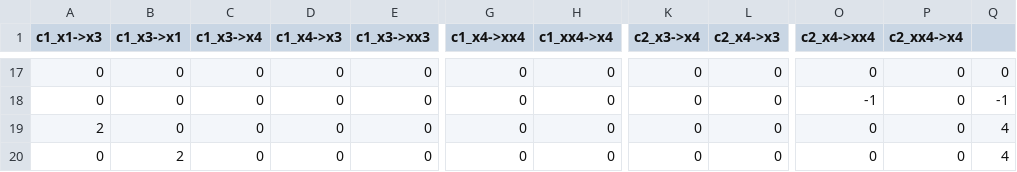
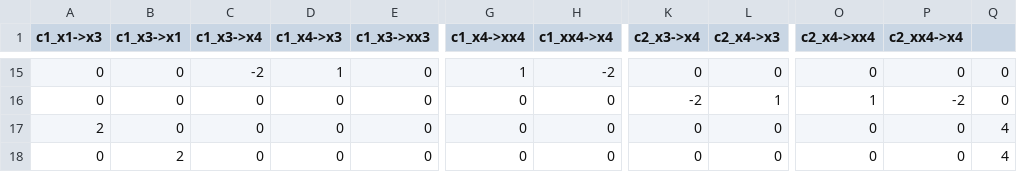
Before and after one commit to giovanni-mormone/MaxFlowOptimization, a CSV file: MaxFlowOptimize/MaxFlowOptimizeDemo/Resources/loadedProblem-TinyInstanceFormulazioneBoschetti.json.csv, drawn as a sheet; only a part is shown, gaps mark what is left out; addresses are those after the commit; the diff covers the shown part only; the diff names each change by its address in the sheet, - before the commit and + after, or states it on an @@ line.

```diff
--- a/MaxFlowOptimize/MaxFlowOptimizeDemo/Resources/loadedProblem-TinyInstanceFormulazioneBoschetti.json.csv
+++ b/MaxFlowOptimize/MaxFlowOptimizeDemo/Resources/loadedProblem-TinyInstanceFormulazioneBoschetti.json.csv
-C15 (c1_x3->x4): 0
+C15 (c1_x3->x4): -2
-D15 (c1_x4->x3): 0
+D15 (c1_x4->x3): 1
-G15 (c1_x4->xx4): 0
+G15 (c1_x4->xx4): 1
-H15 (c1_xx4->x4): 0
+H15 (c1_xx4->x4): -2
-K16 (c2_x3->x4): 0
+K16 (c2_x3->x4): -2
-L16 (c2_x4->x3): 0
+L16 (c2_x4->x3): 1
-O16 (c2_x4->xx4): -1
+O16 (c2_x4->xx4): 1
-P16 (c2_xx4->x4): 0
+P16 (c2_xx4->x4): -2
-Q16: -1
+Q16: 0
```
Also changed, not shown: 2 removed rows and 56 edited cells elsewhere in this file, 9 other files.
